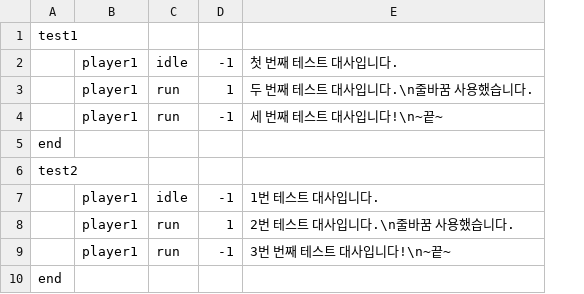
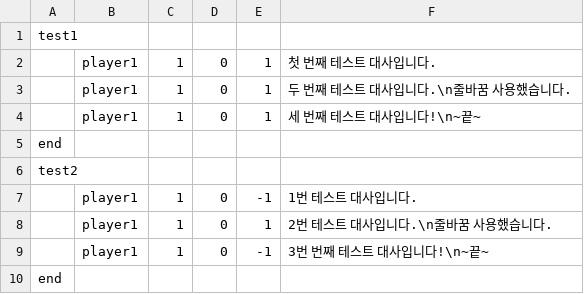
Before and after one commit to kimi5231/B1A2_project1, a CSV file: B1A2_project1/Resources/Script/Dialogues.csv, drawn as a sheet; removed rows and columns are numbered as before the commit, all else as after; the diff names each change by its address in the sheet, - before the commit and + after, or states it on an @@ line.

Commit message:
DialogueManager 클래스 추가
+LineInfo struct 수정 및 Dialogue Load 함수 수정
+Actor 클래스에 _id 멤버 변수, GetDialogue 멤버 함수 추가

```diff
--- a/B1A2_project1/Resources/Script/Dialogues.csv
+++ b/B1A2_project1/Resources/Script/Dialogues.csv
-column C, rows 2-9: idle | run | run |  |  | idle | run | run
+column C, rows 2-9: 1 | 1 | 1 |  |  | 1 | 1 | 1
+column D, rows 2-9: 0 | 0 | 0 |  |  | 0 | 0 | 0
-E2: -1
+E2: 1
-E4: -1
+E4: 1
```
Also changed, not shown: 13 other files.
